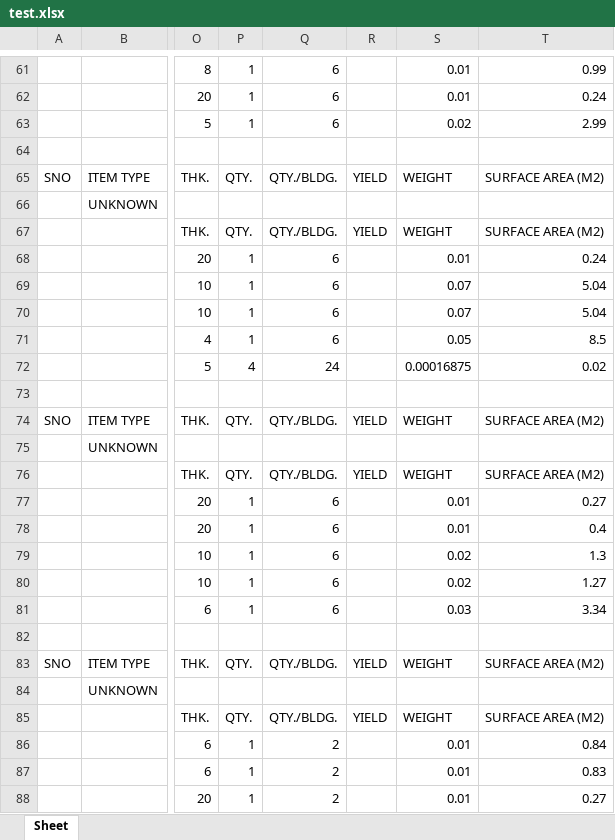
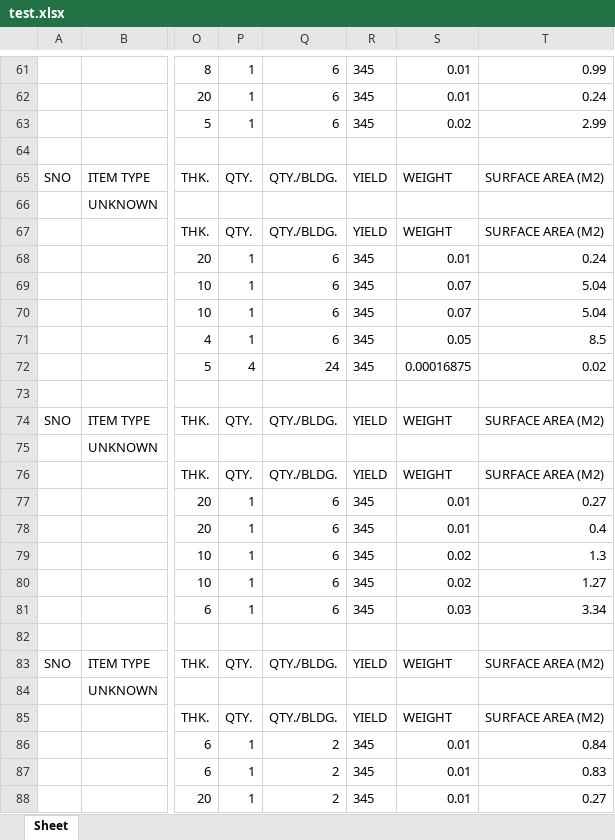
Before and after one commit to ritik-1302/epack_backend, an Excel workbook: test.xlsx, sheet Sheet, drawn as a sheet; only a part is shown, gaps mark what is left out; values as stored, in another font and other column widths than the file's, no borders; the diff covers the shown part only; the diff names each change by its address in the sheet, - before the commit and + after, or states it on an @@ line.

```diff
--- a/test.xlsx (sheet Sheet)
+++ b/test.xlsx (sheet Sheet)
-R61:R63: (empty)
+R61:R63: 345
-R68:R72: (empty)
+R68:R72: 345
-R77:R81: (empty)
+R77:R81: 345
-R86:R88: (empty)
+R86:R88: 345
```
Also changed, not shown: 57 edited cells elsewhere in this sheet, 4 other files.
